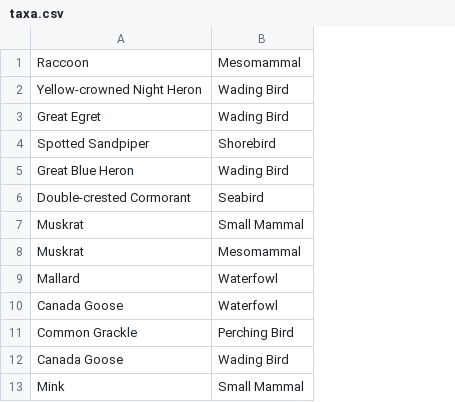
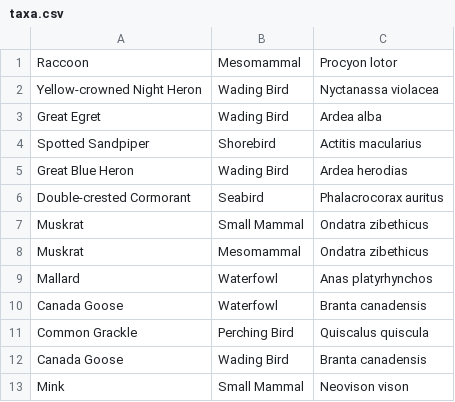
Before and after one commit to OleksiiDubovyk/CoastalDiversity, a CSV file: taxa.csv, drawn as a sheet; only a part is shown; the diff names each change by its address in the sheet, - before the commit and + after, or states it on an @@ line.

Commit message:
taxa with sci names

```diff
--- a/taxa.csv
+++ b/taxa.csv
+column C, rows 1-13: Procyon lotor | Nyctanassa violacea | Ardea alba | Actitis macularius | Ardea herodias | Phalacrocorax auritus | Ondatra zibethicus | Ondatra zibethicus | Anas platyrhynchos | Branta canadensis | Quiscalus quiscula | Branta canadensis | Neovison vison
```
